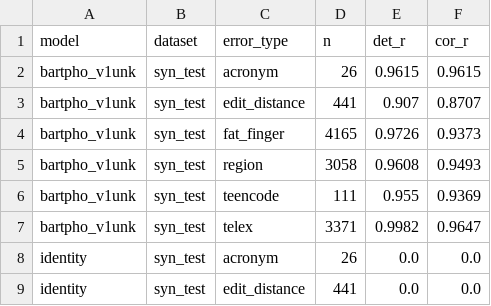
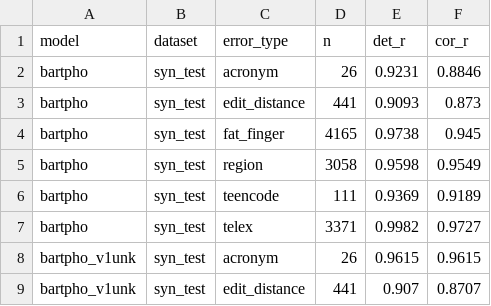
Before and after one commit to Dooty26/vietnamese-spell-correction, a CSV file: outputs/tables/per_error_type.csv, drawn as a sheet; only a part is shown; the shorter side is filled out with more unchanged rows.

```diff
--- a/outputs/tables/per_error_type.csv
+++ b/outputs/tables/per_error_type.csv
@@ -1,2 +1,8 @@
 model,dataset,error_type,n,det_r,cor_r
+bartpho,syn_test,acronym,26,0.9231,0.8846
+bartpho,syn_test,edit_distance,441,0.9093,0.873
+bartpho,syn_test,fat_finger,4165,0.9738,0.945
+bartpho,syn_test,region,3058,0.9598,0.9549
+bartpho,syn_test,teencode,111,0.9369,0.9189
+bartpho,syn_test,telex,3371,0.9982,0.9727
 bartpho_v1unk,syn_test,acronym,26,0.9615,0.9615
```
Also changed, not shown: outputs/tables/main_results.csv, 1 other file.
